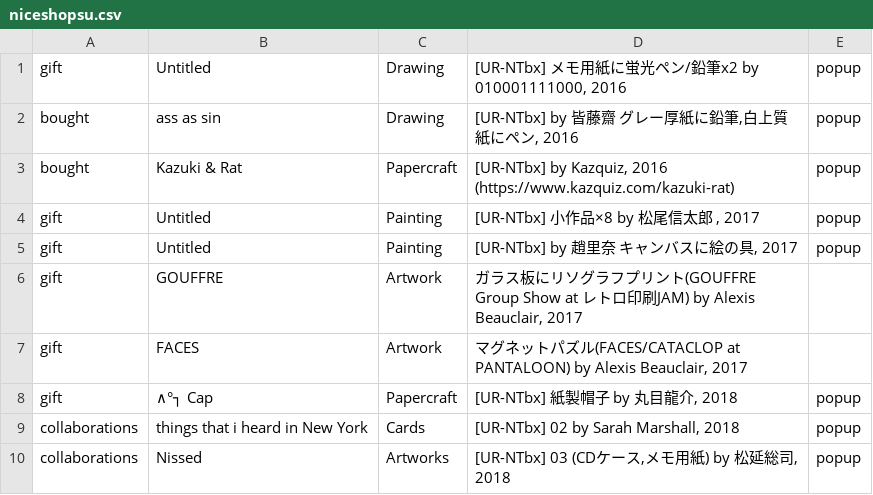
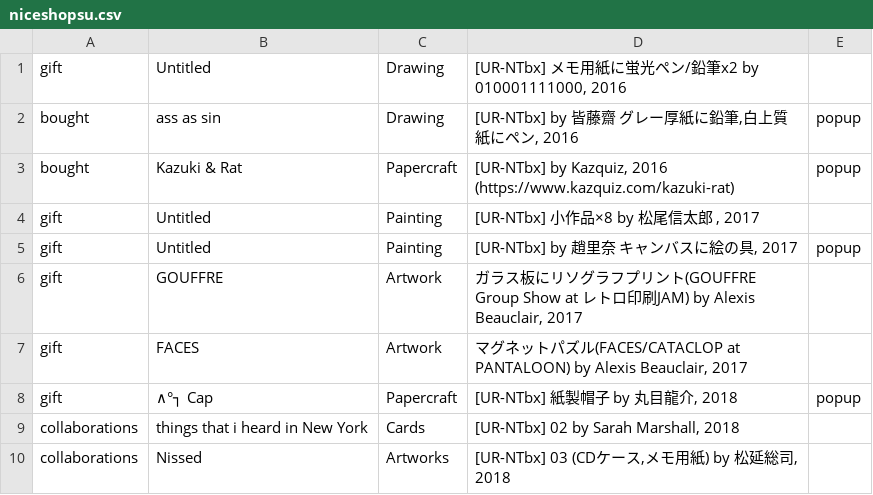
Before and after one commit to pe-hu/index, a CSV file: org/niceshopsu.csv, drawn as a sheet.

```diff
--- a/org/niceshopsu.csv
+++ b/org/niceshopsu.csv
@@ -1,5 +1,5 @@
-gift,Untitled,Drawing,"[UR-NTbx] メモ用紙に蛍光ペン/鉛筆x2 by 010001111000, 2016",popup,
+gift,Untitled,Drawing,"[UR-NTbx] メモ用紙に蛍光ペン/鉛筆x2 by 010001111000, 2016",
 bought,ass as sin,Drawing,"[UR-NTbx] by 皆藤齋　グレー厚紙に鉛筆,白上質紙にペン, 2016",popup,
 bought,Kazuki & Rat,Papercraft,"[UR-NTbx] by Kazquiz, 2016 (https://www.kazquiz.com/kazuki-rat)",popup,
-gift,Untitled,Painting,"[UR-NTbx] 小作品×8 by 松尾信太郎 , 2017",popup,
+gift,Untitled,Painting,"[UR-NTbx] 小作品×8 by 松尾信太郎 , 2017",
 gift,Untitled,Painting,"[UR-NTbx] by 趙里奈　キャンバスに絵の具, 2017",popup,
@@ -8,3 +8,3 @@ gift,FACES,Artwork,"マグネットパズル(FACES/CATACLOP at PANTALOON) by Ale
 gift,∧°┐ Cap,Papercraft,"[UR-NTbx] 紙製帽子 by 丸目龍介, 2018",popup,
-collaborations,things that i heard in New York,Cards,"[UR-NTbx] 02 by Sarah Marshall, 2018",popup,
-collaborations,Nissed,Artworks,"[UR-NTbx] 03 (CDケース,メモ用紙) by 松延総司, 2018 ",popup,
+collaborations,things that i heard in New York,Cards,"[UR-NTbx] 02 by Sarah Marshall, 2018",
+collaborations,Nissed,Artworks,"[UR-NTbx] 03 (CDケース,メモ用紙) by 松延総司, 2018 ",
```
Also changed, not shown: org/nishitemma.csv, org/otobuilding.csv.
